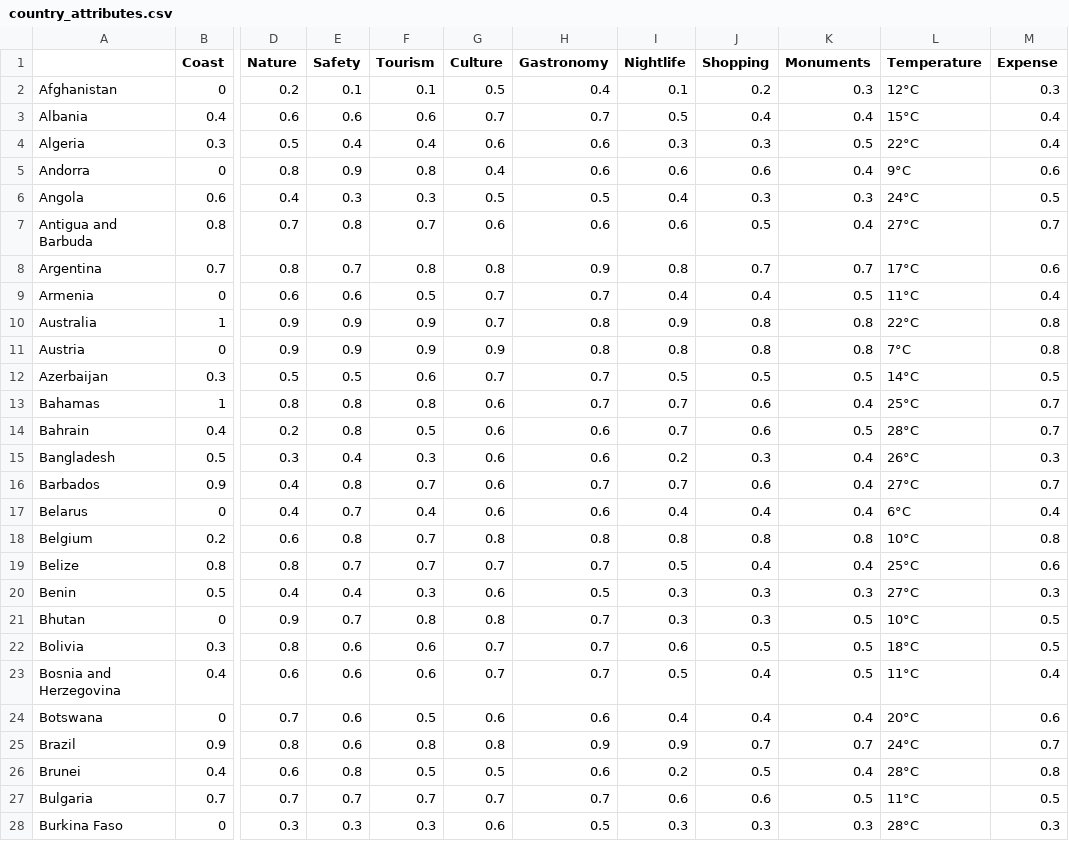
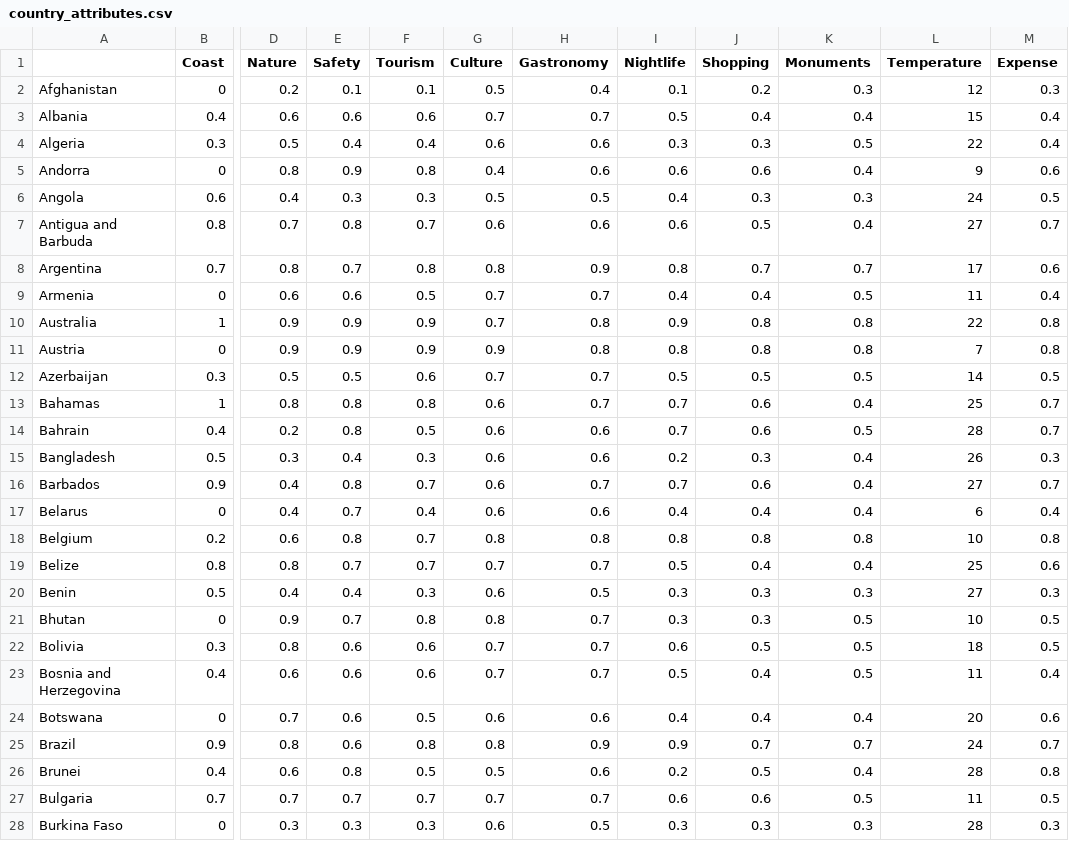
Before and after one commit to AdrnSchz/TravelChatBot, a CSV file: Datasets/country_attributes.csv, drawn as a sheet; only a part is shown, gaps mark what is left out; the diff covers the shown part only; the diff names each change by its address in the sheet, - before the commit and + after, or states it on an @@ line.

```diff
--- a/Datasets/country_attributes.csv
+++ b/Datasets/country_attributes.csv
-L2 (Temperature): 12°C
+L2 (Temperature): 12
-L3 (Temperature): 15°C
+L3 (Temperature): 15
-L4 (Temperature): 22°C
+L4 (Temperature): 22
-L5 (Temperature): 9°C
+L5 (Temperature): 9
-L6 (Temperature): 24°C
+L6 (Temperature): 24
-L7 (Temperature): 27°C
+L7 (Temperature): 27
-L8 (Temperature): 17°C
+L8 (Temperature): 17
-L9 (Temperature): 11°C
+L9 (Temperature): 11
-L10 (Temperature): 22°C
+L10 (Temperature): 22
-L11 (Temperature): 7°C
+L11 (Temperature): 7
-L12 (Temperature): 14°C
+L12 (Temperature): 14
-L13 (Temperature): 25°C
+L13 (Temperature): 25
-L14 (Temperature): 28°C
+L14 (Temperature): 28
-L15 (Temperature): 26°C
+L15 (Temperature): 26
-L16 (Temperature): 27°C
+L16 (Temperature): 27
-L17 (Temperature): 6°C
+L17 (Temperature): 6
-L18 (Temperature): 10°C
+L18 (Temperature): 10
-L19 (Temperature): 25°C
+L19 (Temperature): 25
-L20 (Temperature): 27°C
+L20 (Temperature): 27
-L21 (Temperature): 10°C
+L21 (Temperature): 10
-L22 (Temperature): 18°C
+L22 (Temperature): 18
-L23 (Temperature): 11°C
+L23 (Temperature): 11
-L24 (Temperature): 20°C
+L24 (Temperature): 20
-L25 (Temperature): 24°C
+L25 (Temperature): 24
-L26 (Temperature): 28°C
+L26 (Temperature): 28
-L27 (Temperature): 11°C
+L27 (Temperature): 11
-L28 (Temperature): 28°C
+L28 (Temperature): 28
```
Also changed, not shown: 169 edited cells elsewhere in this file, 2 other files.
